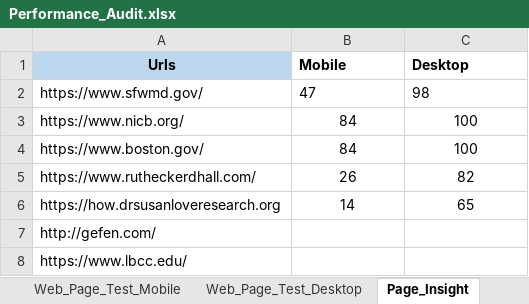
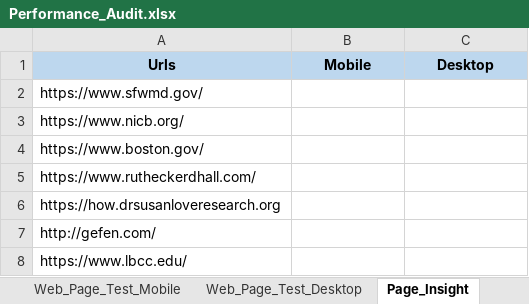
Before and after one commit to Prakashm9393/RPA-Marketing-1, an Excel workbook: data/Performance_Audit.xlsx, sheet Page_Insight, drawn as a sheet; values as stored, in another font and other column widths than the file's, no borders; the diff names each change by its address in the sheet, - before the commit and + after, or states it on an @@ line.

```diff
--- a/data/Performance_Audit.xlsx (sheet Page_Insight)
+++ b/data/Performance_Audit.xlsx (sheet Page_Insight)
@@ B1:C1 fill: none → #BDD7EE, alignment: left → center @@
-B2 (Mobile): 47
+B2 (Mobile): (empty)
-C2 (Desktop): 98
+C2 (Desktop): (empty)
-B3:B4 (Mobile): 84
+B3:B4 (Mobile): (empty)
-C3:C4 (Desktop): 100
+C3:C4 (Desktop): (empty)
-B5 (Mobile): 26
+B5 (Mobile): (empty)
-C5 (Desktop): 82
+C5 (Desktop): (empty)
-B6 (Mobile): 14
+B6 (Mobile): (empty)
-C6 (Desktop): 65
+C6 (Desktop): (empty)
```
Also changed, not shown: sheet Web_Page_Test_Desktop, sheet Web_Page_Test_Mobile.
